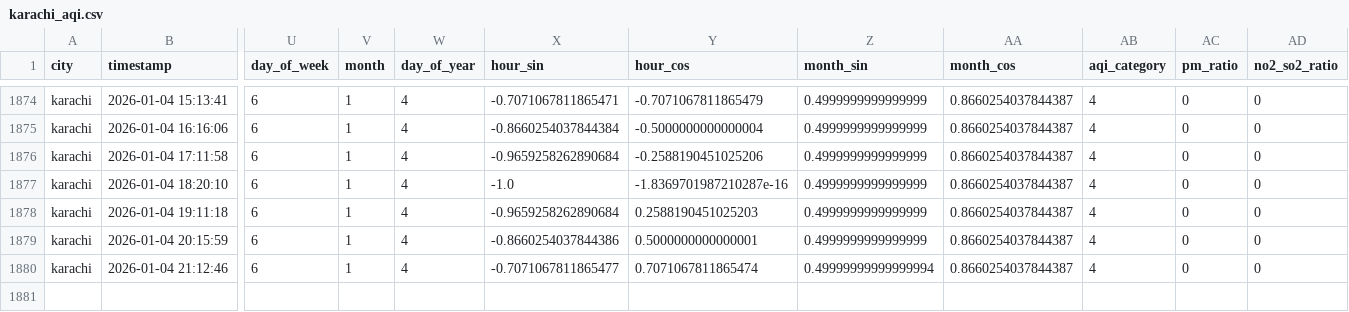
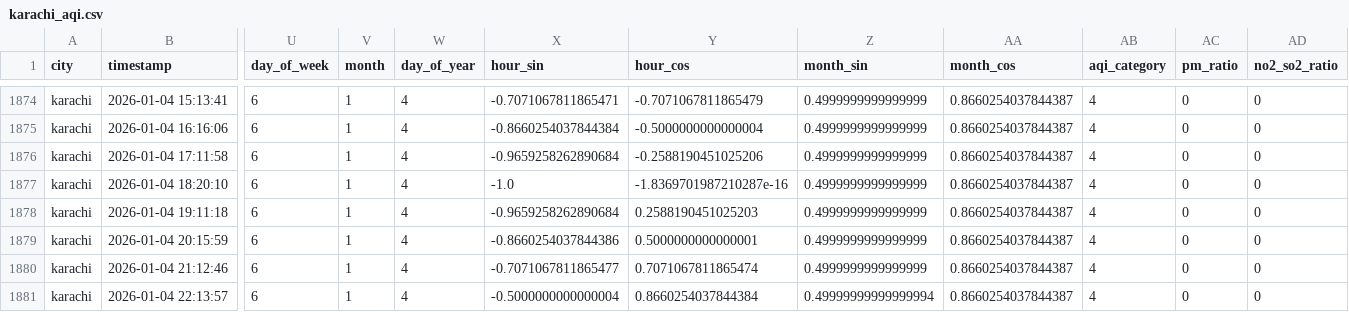
Before and after one commit to Kumkum-Wadhwani/aqi-karachi-predictor, a CSV file: feature_store/features/karachi_aqi.csv, drawn as a sheet; only a part is shown, gaps mark what is left out; rows hold the shown columns only; the diff names each change by its address in the sheet, - before the commit and + after, or states it on an @@ line.

```diff
--- a/feature_store/features/karachi_aqi.csv
+++ b/feature_store/features/karachi_aqi.csv
-Z1880 (month_sin): 0.49999999999999994
+Z1880 (month_sin): 0.4999999999999999
+row 1881: karachi | 2026-01-04 22:13:57 | 6 | 1 | 4 | -0.5000000000000004 | 0.8660254037844384 | 0.49999999999999994 | 0.8660254037844387 | 4 | 0 | 0
```
